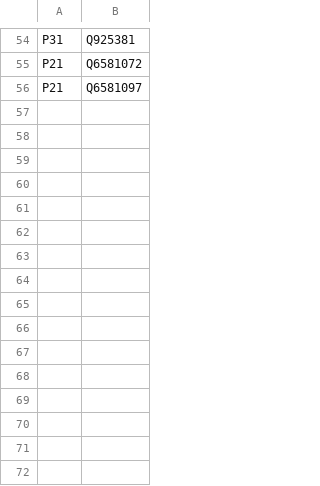
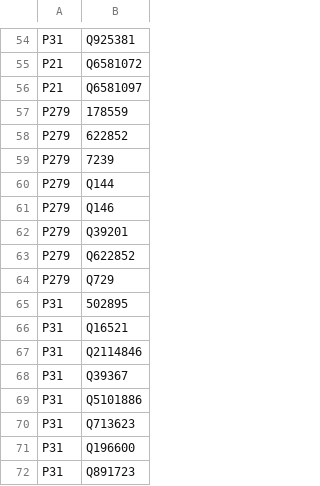
Before and after one commit to tantikristanti/NERD_KID, a CSV file: data/resource/feature_mapper.csv, drawn as a sheet; only a part is shown, gaps mark what is left out; the diff names each change by its address in the sheet, - before the commit and + after, or states it on an @@ line.

```diff
--- a/data/resource/feature_mapper.csv
+++ b/data/resource/feature_mapper.csv
+row 57: P279 | 178559
+row 58: P279 | 622852
+row 59: P279 | 7239
+row 60: P279 | Q144
+row 61: P279 | Q146
+row 62: P279 | Q39201
+row 63: P279 | Q622852
+row 64: P279 | Q729
+row 65: P31 | 502895
+row 66: P31 | Q16521
+row 67: P31 | Q2114846
+row 68: P31 | Q39367
+row 69: P31 | Q5101886
+row 70: P31 | Q713623
+row 71: P31 | Q196600
+row 72: P31 | Q891723
```
Also changed, not shown: 1 other file.
